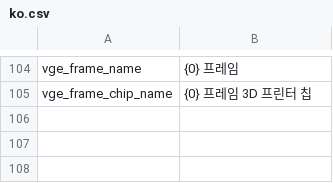
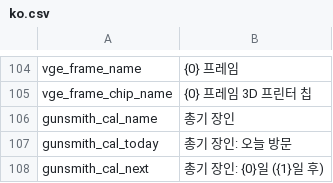
Before and after one commit to Ahnjaelim/psmod-pack, a CSV file: Localization/ko.csv, drawn as a sheet; only a part is shown, gaps mark what is left out; the diff names each change by its address in the sheet, - before the commit and + after, or states it on an @@ line.

```diff
--- a/Localization/ko.csv
+++ b/Localization/ko.csv
+row 106: gunsmith_cal_name | 총기 장인
+row 107: gunsmith_cal_today | 총기 장인: 오늘 방문
+row 108: gunsmith_cal_next | 총기 장인: {0}일 ({1}일 후)
```
Also changed, not shown: Localization/en.csv, 5 other files.
